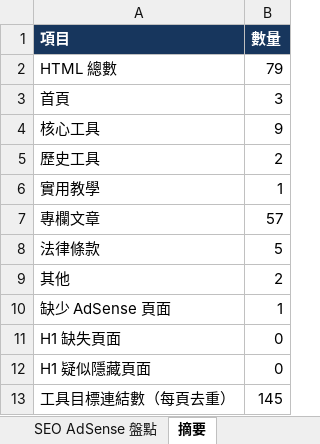
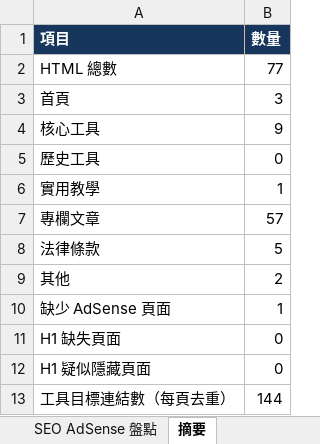
Before and after one commit to 9908gg-art/gugopro-site, an Excel workbook: seo_inventory_report.xlsx, sheet 摘要, drawn as a sheet; values as stored, in another font and other column widths than the file's, no borders; the diff names each change by its address in the sheet, - before the commit and + after, or states it on an @@ line.

```diff
--- a/seo_inventory_report.xlsx (sheet 摘要)
+++ b/seo_inventory_report.xlsx (sheet 摘要)
-B2 (數量): 79
+B2 (數量): 77
-B5 (數量): 2
+B5 (數量): 0
-B13 (數量): 145
+B13 (數量): 144
```
Also changed, not shown: sheet SEO AdSense 盤點, 4 other files.
